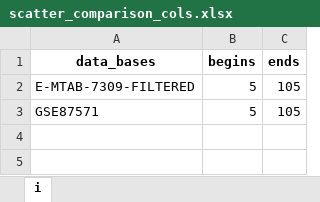
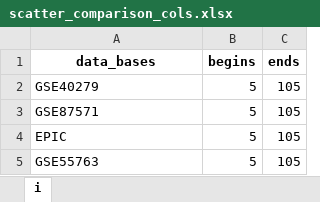
Before and after one commit to GillianGrayson/dna-methylation, an Excel workbook: dna-methylation/scripts/develop/illumina450k/betas/plot/scatter_comparison_cols.xlsx, sheet i, drawn as a sheet; values as stored, in another font and other column widths than the file's, no borders; the diff names each change by its address in the sheet, - before the commit and + after, or states it on an @@ line.

Commit message:
Added script for variance increasing type

```diff
--- a/dna-methylation/scripts/develop/illumina450k/betas/plot/scatter_comparison_cols.xlsx (sheet i)
+++ b/dna-methylation/scripts/develop/illumina450k/betas/plot/scatter_comparison_cols.xlsx (sheet i)
-A2 (data_bases): E-MTAB-7309-FILTERED
+A2 (data_bases): GSE40279
+row 4: EPIC | 5 | 105
+row 5: GSE55763 | 5 | 105
```
Also changed, not shown: dna-methylation/scripts/develop/illumina450k/betas/plot/scatter_comparison_rows.xlsx, 3 other files.
